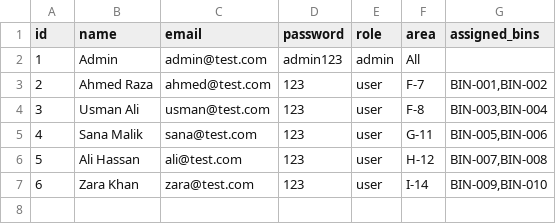
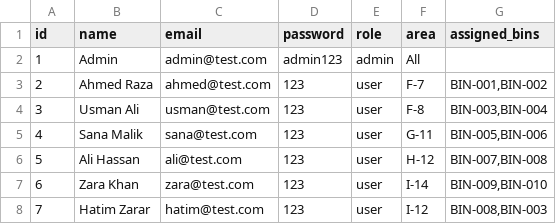
Before and after one commit to umehani7584/smart-garbage, a CSV file: public/data/users.csv, drawn as a sheet; the diff names each change by its address in the sheet, - before the commit and + after, or states it on an @@ line.

```diff
--- a/public/data/users.csv
+++ b/public/data/users.csv
+row 8: 7 | Hatim Zarar | hatim@test.com | 123 | user | I-12 | BIN-008,BIN-003
```
Also changed, not shown: 12 other files.
